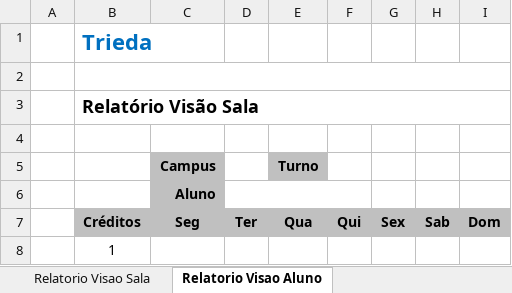
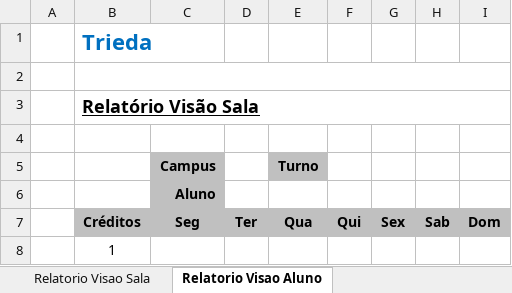
Before and after one commit to VillzVic/Trieda, an Excel workbook: code/client/web/src/main/resources/templateExport.xlsx, sheet Relatorio Visao Aluno, drawn as a sheet; values as stored, in another font and other column widths than the file's, no borders; the diff names each change by its address in the sheet, - before the commit and + after, or states it on an @@ line.

Commit message:
TRIEDA-1620 - Alterando api de exportar XLSX (XSSF) para fazer export por streaming (SXSSF).

```diff
--- a/code/client/web/src/main/resources/templateExport.xlsx (sheet Relatorio Visao Aluno)
+++ b/code/client/web/src/main/resources/templateExport.xlsx (sheet Relatorio Visao Aluno)
-B3 underline: off
+B3 underline: on
-D6:F6 merged
```
Also changed, not shown: 40 other files.
